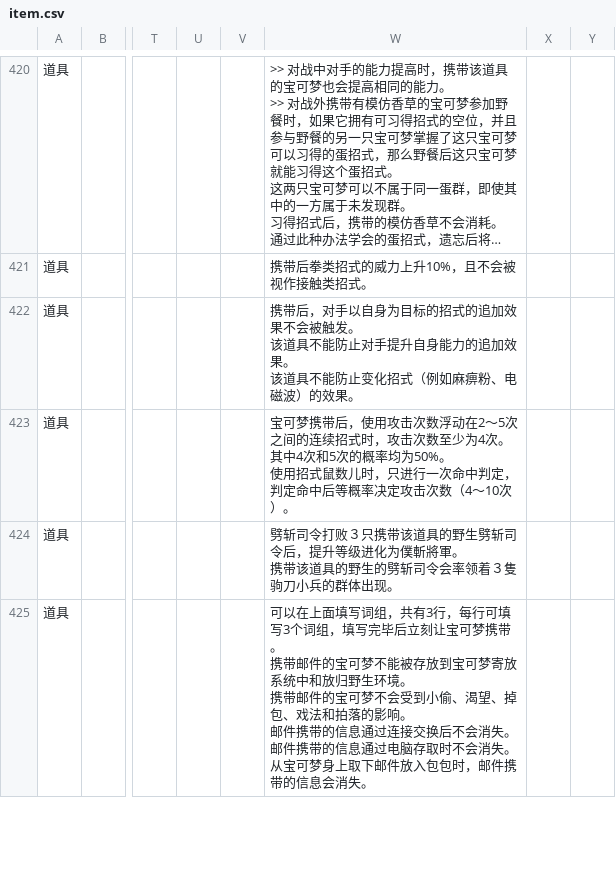
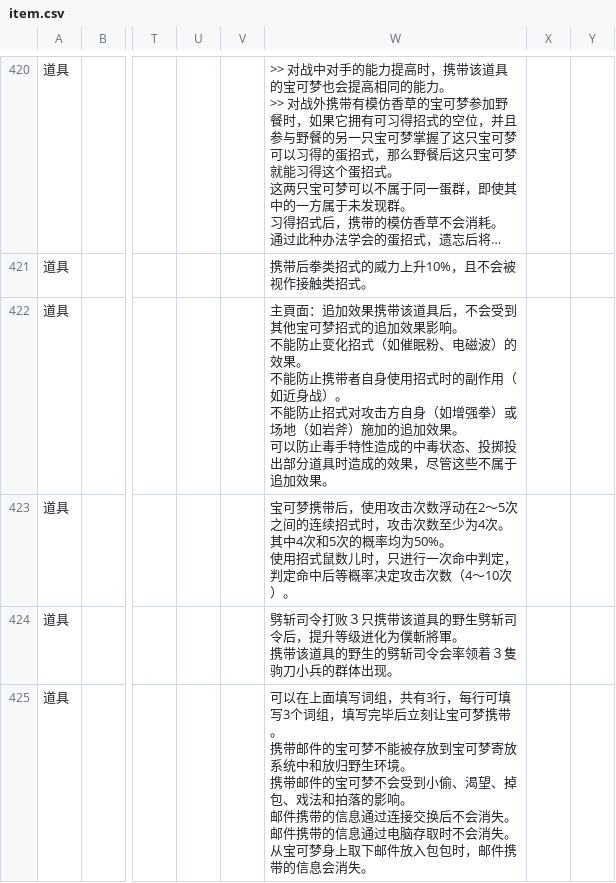
Before and after one commit to Dumeng/pm-dataset, a CSV file: dataset/item.csv, drawn as a sheet; only a part is shown, gaps mark what is left out; long unchanged cells end in …; ↵ is a line break in a cell; the diff names each change by its address in the sheet, - before the commit and + after, or states it on an @@ line.

```diff
--- a/dataset/item.csv
+++ b/dataset/item.csv
-W422: 携带后，对手以自身为目标的招式的追加效果不会被触发。 ↵ 该道具不能防止对手提升自身能力的追加效果。 ↵ 该道具不能防止变化招式（例如麻痹粉、电磁波）的效果。
+W422: 主頁面：追加效果携带该道具后，不会受到其他宝可梦招式的追加效果影响。 ↵ 不能防止变化招式（如催眠粉、电磁波）的效果。 ↵ 不能防止携带者自身使用招式时的副作用（如近身战）。 ↵ 不能防止招式对攻击方自身（如增强拳）或场地（如岩斧）施加的追加效果。 ↵ 可以防止毒手特性造成的中毒状态、投掷投出部分道具时造成的效果，尽管这些不属于追加效果。
```
Also changed, not shown: dataset/ability.csv.
